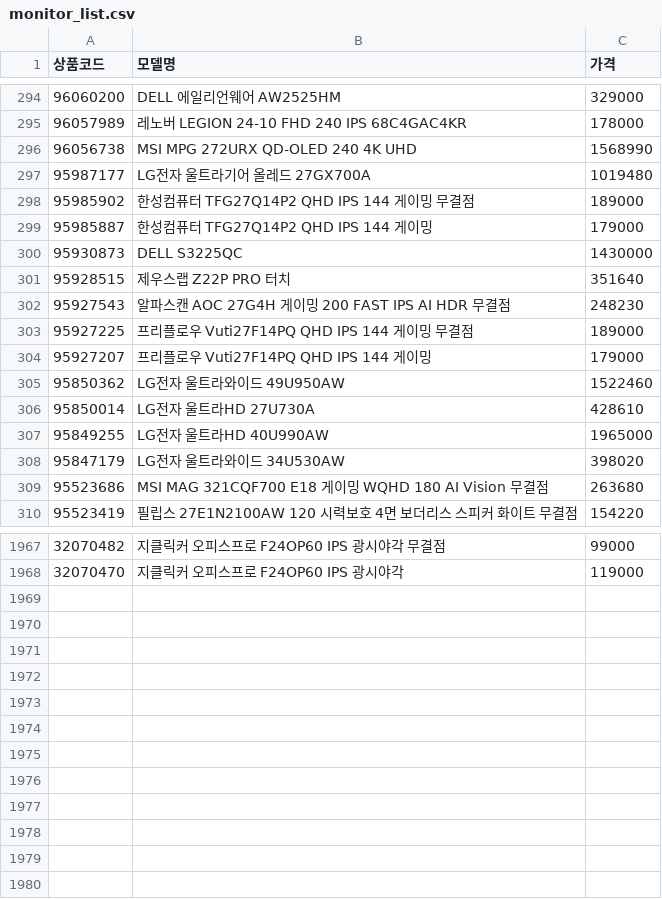
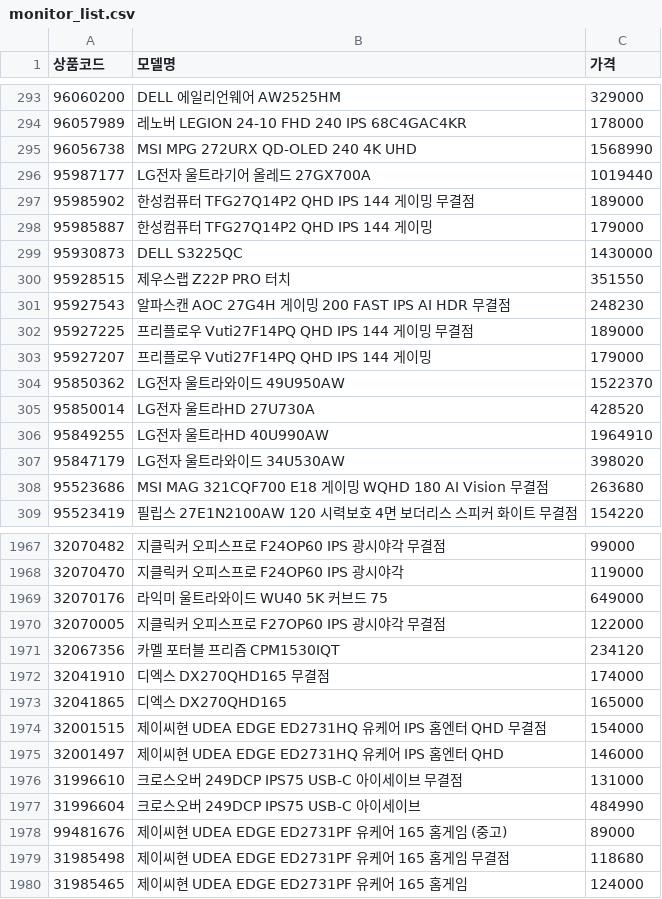
Before and after one commit to kwondohoon1/danawa-monitor-crawler, a CSV file: monitor_list.csv, drawn as a sheet; only a part is shown, gaps mark what is left out; the diff covers the shown part only.

Commit message:
📊 monitor_list.csv 자동 업데이트

```diff
--- a/monitor_list.csv
+++ b/monitor_list.csv
@@ -296,3 +295,3 @@
 96056738,MSI MPG 272URX QD-OLED 240 4K UHD,1568990
-95987177,LG전자 울트라기어 올레드 27GX700A,1019480
+95987177,LG전자 울트라기어 올레드 27GX700A,1019440
 95985902,한성컴퓨터 TFG27Q14P2 QHD IPS 144 게이밍 무결점,189000
@@ -300,3 +299,3 @@
 95930873,DELL S3225QC,1430000
-95928515,제우스랩 Z22P PRO 터치,351640
+95928515,제우스랩 Z22P PRO 터치,351550
 95927543,알파스캔 AOC 27G4H 게이밍 200 FAST IPS AI HDR 무결점,248230
@@ -304,5 +303,5 @@
 95927207,프리플로우 Vuti27F14PQ QHD IPS 144 게이밍,179000
-95850362,LG전자 울트라와이드 49U950AW,1522460
-95850014,LG전자 울트라HD 27U730A,428610
-95849255,LG전자 울트라HD 40U990AW,1965000
+95850362,LG전자 울트라와이드 49U950AW,1522370
+95850014,LG전자 울트라HD 27U730A,428520
+95849255,LG전자 울트라HD 40U990AW,1964910
 95847179,LG전자 울트라와이드 34U530AW,398020
@@ -1968 +1968,13 @@
 32070470,지클릭커 오피스프로 F24OP60 IPS 광시야각,119000
+32070176,라익미 울트라와이드 WU40 5K 커브드 75,649000
+32070005,지클릭커 오피스프로 F27OP60 IPS 광시야각 무결점,122000
+32067356,카멜 포터블 프리즘 CPM1530IQT,234120
+32041910,디엑스 DX270QHD165 무결점,174000
+32041865,디엑스 DX270QHD165,165000
+32001515,제이씨현 UDEA EDGE ED2731HQ 유케어 IPS 홈엔터 QHD 무결점,154000
+32001497,제이씨현 UDEA EDGE ED2731HQ 유케어 IPS 홈엔터 QHD,146000
+31996610,크로스오버 249DCP IPS75 USB-C 아이세이브 무결점,131000
+31996604,크로스오버 249DCP IPS75 USB-C 아이세이브,484990
+99481676,제이씨현 UDEA EDGE ED2731PF 유케어 165 홈게임 (중고),89000
+31985498,제이씨현 UDEA EDGE ED2731PF 유케어 165 홈게임 무결점,118680
+31985465,제이씨현 UDEA EDGE ED2731PF 유케어 165 홈게임,124000
```
Also changed, not shown: 1 added row, 1 removed row and 101 edited cells elsewhere in this file.
